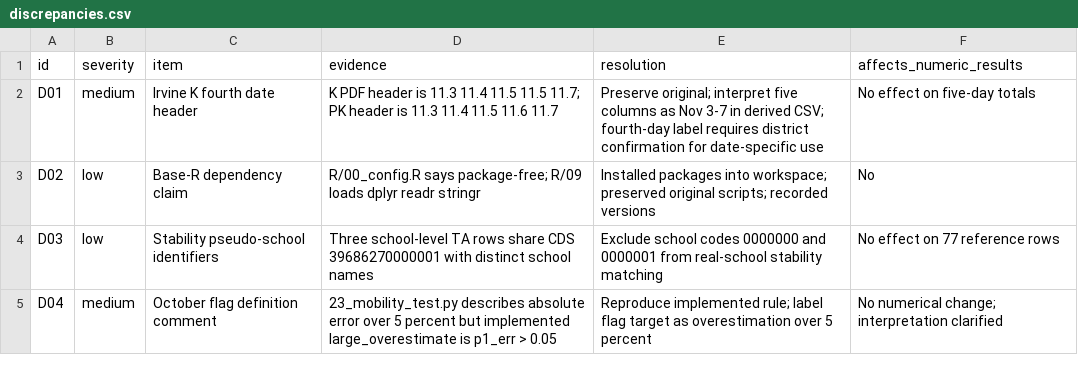
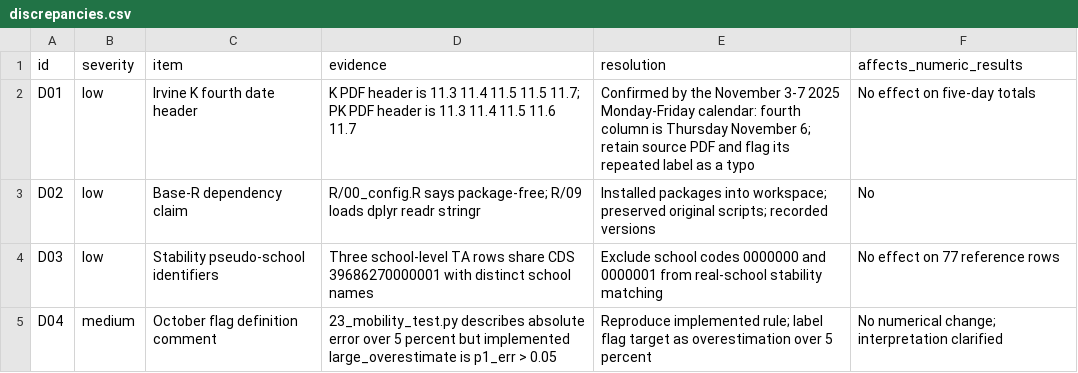
Before and after one commit to whippedfruit/Feed-California-Kinders, a CSV file: analysis/2026-10-25/provenance/discrepancies.csv, drawn as a sheet.

Commit message:
Clarify Irvine attendance report date header

```diff
--- a/analysis/2026-10-25/provenance/discrepancies.csv
+++ b/analysis/2026-10-25/provenance/discrepancies.csv
@@ -1,3 +1,3 @@
 id,severity,item,evidence,resolution,affects_numeric_results
-D01,medium,Irvine K fourth date header,"K PDF header is 11.3 11.4 11.5 11.5 11.7; PK header is 11.3 11.4 11.5 11.6 11.7","Preserve original; interpret five columns as Nov 3-7 in derived CSV; fourth-day label requires district confirmation for date-specific use",No effect on five-day totals
+D01,low,Irvine K fourth date header,"K PDF header is 11.3 11.4 11.5 11.5 11.7; PK PDF header is 11.3 11.4 11.5 11.6 11.7","Confirmed by the November 3-7 2025 Monday-Friday calendar: fourth column is Thursday November 6; retain source PDF and flag its repeated label as a typo",No effect on five-day totals
 D02,low,Base-R dependency claim,"R/00_config.R says package-free; R/09 loads dplyr readr stringr","Installed packages into workspace; preserved original scripts; recorded versions",No
```
Also changed, not shown: 4 other files.
